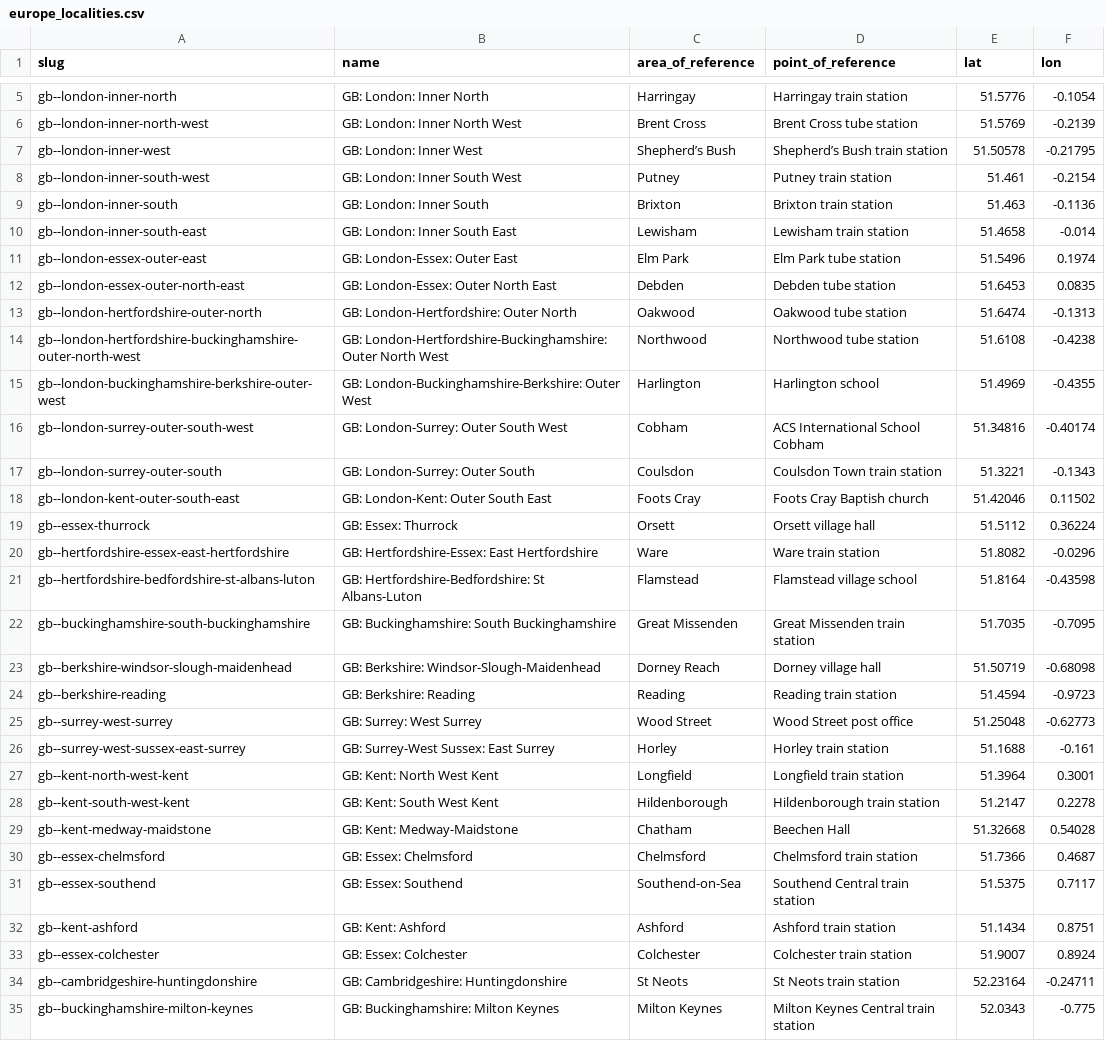
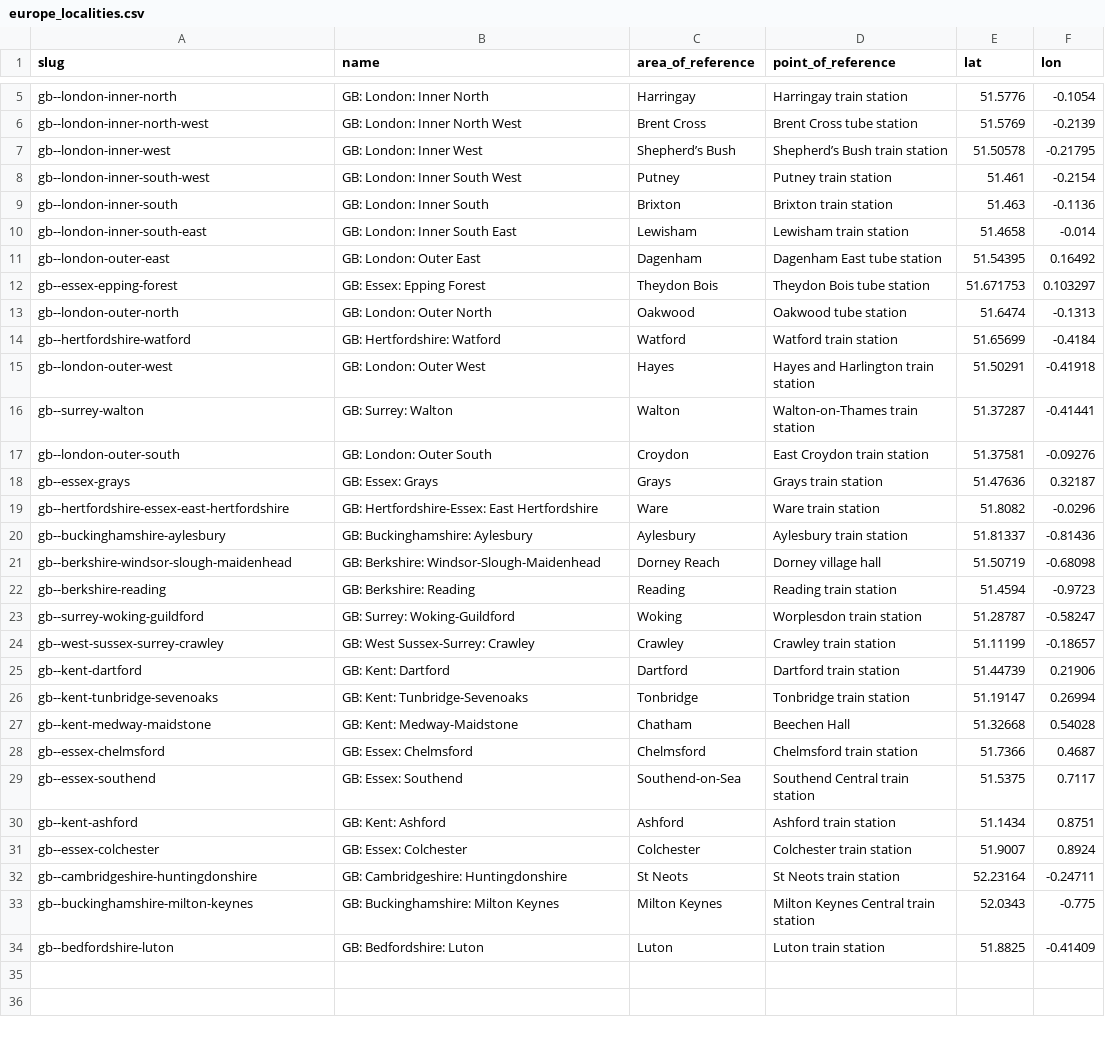
Before and after one commit to Jaza/world-locality-transit-graph, a CSV file: csv/europe_localities.csv, drawn as a sheet; only a part is shown, gaps mark what is left out.

```diff
--- a/csv/europe_localities.csv
+++ b/csv/europe_localities.csv
@@ -10,20 +10,18 @@ gb--london-inner-south,GB: London: Inner South,Brixton,Brixton train station,51.
 gb--london-inner-south-east,GB: London: Inner South East,Lewisham,Lewisham train station,51.4658,-0.014
-gb--london-essex-outer-east,GB: London-Essex: Outer East,Elm Park,Elm Park tube station,51.5496,0.1974
-gb--london-essex-outer-north-east,GB: London-Essex: Outer North East,Debden,Debden tube station,51.6453,0.0835
-gb--london-hertfordshire-outer-north,GB: London-Hertfordshire: Outer North,Oakwood,Oakwood tube station,51.6474,-0.1313
-gb--london-hertfordshire-buckinghamshire-outer-north-west,GB: London-Hertfordshire-Buckinghamshire: Outer North West,Northwood,Northwood tube station,51.6108,-0.4238
-gb--london-buckinghamshire-berkshire-outer-west,GB: London-Buckinghamshire-Berkshire: Outer West,Harlington,Harlington school,51.4969,-0.4355
-gb--london-surrey-outer-south-west,GB: London-Surrey: Outer South West,Cobham,ACS International School Cobham,51.34816,-0.40174
-gb--london-surrey-outer-south,GB: London-Surrey: Outer South,Coulsdon,Coulsdon Town train station,51.3221,-0.1343
-gb--london-kent-outer-south-east,GB: London-Kent: Outer South East,Foots Cray,Foots Cray Baptish church,51.42046,0.11502
-gb--essex-thurrock,GB: Essex: Thurrock,Orsett,Orsett village hall,51.5112,0.36224
+gb--london-outer-east,GB: London: Outer East,Dagenham,Dagenham East tube station,51.54395,0.16492
+gb--essex-epping-forest,GB: Essex: Epping Forest,Theydon Bois,Theydon Bois tube station,51.671753,0.103297
+gb--london-outer-north,GB: London: Outer North,Oakwood,Oakwood tube station,51.6474,-0.1313
+gb--hertfordshire-watford,GB: Hertfordshire: Watford,Watford,Watford train station,51.65699,-0.4184
+gb--london-outer-west,GB: London: Outer West,Hayes,Hayes and Harlington train station,51.50291,-0.41918
+gb--surrey-walton,GB: Surrey: Walton,Walton,Walton-on-Thames train station,51.37287,-0.41441
+gb--london-outer-south,GB: London: Outer South,Croydon,East Croydon train station,51.37581,-0.09276
+gb--essex-grays,GB: Essex: Grays,Grays,Grays train station,51.47636,0.32187
 gb--hertfordshire-essex-east-hertfordshire,GB: Hertfordshire-Essex: East Hertfordshire,Ware,Ware train station,51.8082,-0.0296
-gb--hertfordshire-bedfordshire-st-albans-luton,GB: Hertfordshire-Bedfordshire: St Albans-Luton,Flamstead,Flamstead village school,51.8164,-0.43598
-gb--buckinghamshire-south-buckinghamshire,GB: Buckinghamshire: South Buckinghamshire,Great Missenden,Great Missenden train station,51.7035,-0.7095
+gb--buckinghamshire-aylesbury,GB: Buckinghamshire: Aylesbury,Aylesbury,Aylesbury train station,51.81337,-0.81436
 gb--berkshire-windsor-slough-maidenhead,GB: Berkshire: Windsor-Slough-Maidenhead,Dorney Reach,Dorney village hall,51.50719,-0.68098
 gb--berkshire-reading,GB: Berkshire: Reading,Reading,Reading train station,51.4594,-0.9723
-gb--surrey-west-surrey,GB: Surrey: West Surrey,Wood Street,Wood Street post office,51.25048,-0.62773
-gb--surrey-west-sussex-east-surrey,GB: Surrey-West Sussex: East Surrey,Horley,Horley train station,51.1688,-0.161
-gb--kent-north-west-kent,GB: Kent: North West Kent,Longfield,Longfield train station,51.3964,0.3001
-gb--kent-south-west-kent,GB: Kent: South West Kent,Hildenborough,Hildenborough train station,51.2147,0.2278
+gb--surrey-woking-guildford,GB: Surrey: Woking-Guildford,Woking,Worplesdon train station,51.28787,-0.58247
+gb--west-sussex-surrey-crawley,GB: West Sussex-Surrey: Crawley,Crawley,Crawley train station,51.11199,-0.18657
+gb--kent-dartford,GB: Kent: Dartford,Dartford,Dartford train station,51.44739,0.21906
+gb--kent-tunbridge-sevenoaks,GB: Kent: Tunbridge-Sevenoaks,Tonbridge,Tonbridge train station,51.19147,0.26994
 gb--kent-medway-maidstone,GB: Kent: Medway-Maidstone,Chatham,Beechen Hall,51.32668,0.54028
@@ -35 +33,2 @@ gb--cambridgeshire-huntingdonshire,GB: Cambridgeshire: Huntingdonshire,St Neots,
 gb--buckinghamshire-milton-keynes,GB: Buckinghamshire: Milton Keynes,Milton Keynes,Milton Keynes Central train station,52.0343,-0.775
+gb--bedfordshire-luton,GB: Bedfordshire: Luton,Luton,Luton train station,51.8825,-0.41409
```
Also changed, not shown: 6 other files.
